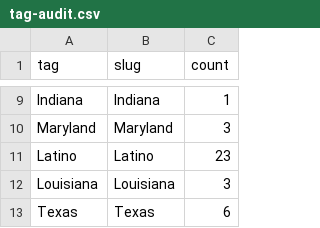
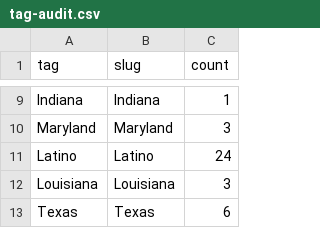
Before and after one commit to mroswell/m2016, a CSV file: data/tag-audit.csv, drawn as a sheet; only a part is shown, gaps mark what is left out.

```diff
--- a/data/tag-audit.csv
+++ b/data/tag-audit.csv
@@ -10,3 +10,3 @@ Indiana,Indiana,1
 Maryland,Maryland,3
-Latino,Latino,23
+Latino,Latino,24
 Louisiana,Louisiana,3
```
Also changed, not shown: data/books.csv, 9 other files.
